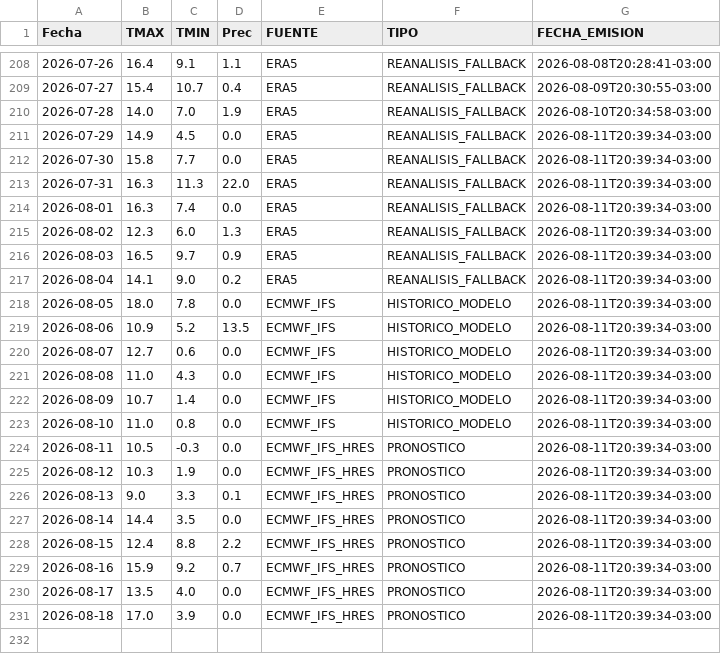
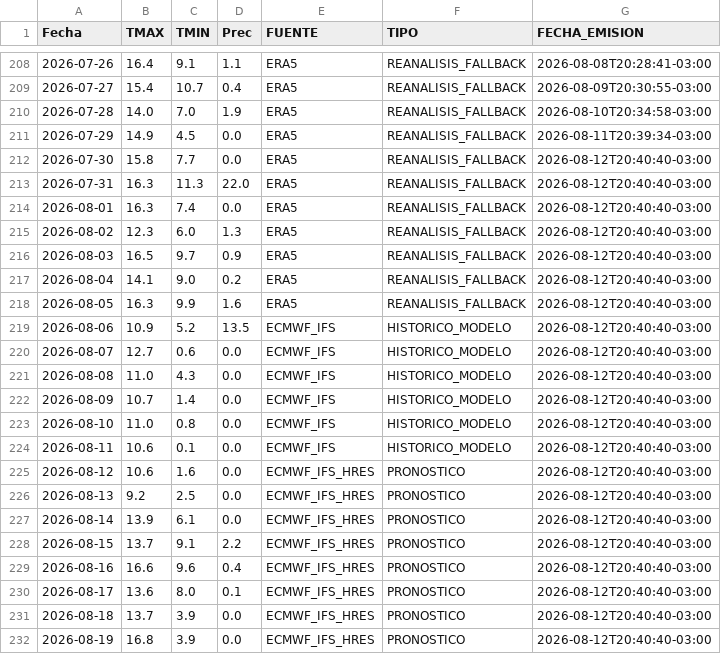
Before and after one commit to PREDWEEM/MULTISITIO, a CSV file: data/meteo_sitios/azul.csv, drawn as a sheet; only a part is shown, gaps mark what is left out.

```diff
--- a/data/meteo_sitios/azul.csv
+++ b/data/meteo_sitios/azul.csv
@@ -211,21 +211,22 @@ Fecha,TMAX,TMIN,Prec,FUENTE,TIPO,FECHA_EMISION
 2026-07-29,14.9,4.5,0.0,ERA5,REANALISIS_FALLBACK,2026-08-11T20:39:34-03:00
-2026-07-30,15.8,7.7,0.0,ERA5,REANALISIS_FALLBACK,2026-08-11T20:39:34-03:00
-2026-07-31,16.3,11.3,22.0,ERA5,REANALISIS_FALLBACK,2026-08-11T20:39:34-03:00
-2026-08-01,16.3,7.4,0.0,ERA5,REANALISIS_FALLBACK,2026-08-11T20:39:34-03:00
-2026-08-02,12.3,6.0,1.3,ERA5,REANALISIS_FALLBACK,2026-08-11T20:39:34-03:00
-2026-08-03,16.5,9.7,0.9,ERA5,REANALISIS_FALLBACK,2026-08-11T20:39:34-03:00
-2026-08-04,14.1,9.0,0.2,ERA5,REANALISIS_FALLBACK,2026-08-11T20:39:34-03:00
-2026-08-05,18.0,7.8,0.0,ECMWF_IFS,HISTORICO_MODELO,2026-08-11T20:39:34-03:00
-2026-08-06,10.9,5.2,13.5,ECMWF_IFS,HISTORICO_MODELO,2026-08-11T20:39:34-03:00
-2026-08-07,12.7,0.6,0.0,ECMWF_IFS,HISTORICO_MODELO,2026-08-11T20:39:34-03:00
-2026-08-08,11.0,4.3,0.0,ECMWF_IFS,HISTORICO_MODELO,2026-08-11T20:39:34-03:00
-2026-08-09,10.7,1.4,0.0,ECMWF_IFS,HISTORICO_MODELO,2026-08-11T20:39:34-03:00
-2026-08-10,11.0,0.8,0.0,ECMWF_IFS,HISTORICO_MODELO,2026-08-11T20:39:34-03:00
-2026-08-11,10.5,-0.3,0.0,ECMWF_IFS_HRES,PRONOSTICO,2026-08-11T20:39:34-03:00
-2026-08-12,10.3,1.9,0.0,ECMWF_IFS_HRES,PRONOSTICO,2026-08-11T20:39:34-03:00
-2026-08-13,9.0,3.3,0.1,ECMWF_IFS_HRES,PRONOSTICO,2026-08-11T20:39:34-03:00
-2026-08-14,14.4,3.5,0.0,ECMWF_IFS_HRES,PRONOSTICO,2026-08-11T20:39:34-03:00
-2026-08-15,12.4,8.8,2.2,ECMWF_IFS_HRES,PRONOSTICO,2026-08-11T20:39:34-03:00
-2026-08-16,15.9,9.2,0.7,ECMWF_IFS_HRES,PRONOSTICO,2026-08-11T20:39:34-03:00
-2026-08-17,13.5,4.0,0.0,ECMWF_IFS_HRES,PRONOSTICO,2026-08-11T20:39:34-03:00
-2026-08-18,17.0,3.9,0.0,ECMWF_IFS_HRES,PRONOSTICO,2026-08-11T20:39:34-03:00
+2026-07-30,15.8,7.7,0.0,ERA5,REANALISIS_FALLBACK,2026-08-12T20:40:40-03:00
+2026-07-31,16.3,11.3,22.0,ERA5,REANALISIS_FALLBACK,2026-08-12T20:40:40-03:00
+2026-08-01,16.3,7.4,0.0,ERA5,REANALISIS_FALLBACK,2026-08-12T20:40:40-03:00
+2026-08-02,12.3,6.0,1.3,ERA5,REANALISIS_FALLBACK,2026-08-12T20:40:40-03:00
+2026-08-03,16.5,9.7,0.9,ERA5,REANALISIS_FALLBACK,2026-08-12T20:40:40-03:00
+2026-08-04,14.1,9.0,0.2,ERA5,REANALISIS_FALLBACK,2026-08-12T20:40:40-03:00
+2026-08-05,16.3,9.9,1.6,ERA5,REANALISIS_FALLBACK,2026-08-12T20:40:40-03:00
+2026-08-06,10.9,5.2,13.5,ECMWF_IFS,HISTORICO_MODELO,2026-08-12T20:40:40-03:00
+2026-08-07,12.7,0.6,0.0,ECMWF_IFS,HISTORICO_MODELO,2026-08-12T20:40:40-03:00
+2026-08-08,11.0,4.3,0.0,ECMWF_IFS,HISTORICO_MODELO,2026-08-12T20:40:40-03:00
+2026-08-09,10.7,1.4,0.0,ECMWF_IFS,HISTORICO_MODELO,2026-08-12T20:40:40-03:00
+2026-08-10,11.0,0.8,0.0,ECMWF_IFS,HISTORICO_MODELO,2026-08-12T20:40:40-03:00
+2026-08-11,10.6,0.1,0.0,ECMWF_IFS,HISTORICO_MODELO,2026-08-12T20:40:40-03:00
+2026-08-12,10.6,1.6,0.0,ECMWF_IFS_HRES,PRONOSTICO,2026-08-12T20:40:40-03:00
+2026-08-13,9.2,2.5,0.0,ECMWF_IFS_HRES,PRONOSTICO,2026-08-12T20:40:40-03:00
+2026-08-14,13.9,6.1,0.0,ECMWF_IFS_HRES,PRONOSTICO,2026-08-12T20:40:40-03:00
+2026-08-15,13.7,9.1,2.2,ECMWF_IFS_HRES,PRONOSTICO,2026-08-12T20:40:40-03:00
+2026-08-16,16.6,9.6,0.4,ECMWF_IFS_HRES,PRONOSTICO,2026-08-12T20:40:40-03:00
+2026-08-17,13.6,8.0,0.1,ECMWF_IFS_HRES,PRONOSTICO,2026-08-12T20:40:40-03:00
+2026-08-18,13.7,3.9,0.0,ECMWF_IFS_HRES,PRONOSTICO,2026-08-12T20:40:40-03:00
+2026-08-19,16.8,3.9,0.0,ECMWF_IFS_HRES,PRONOSTICO,2026-08-12T20:40:40-03:00
```
Also changed, not shown: data/meteo_sitios/balcarce.csv, data/meteo_sitios/pergamino.csv, 2 other files.
